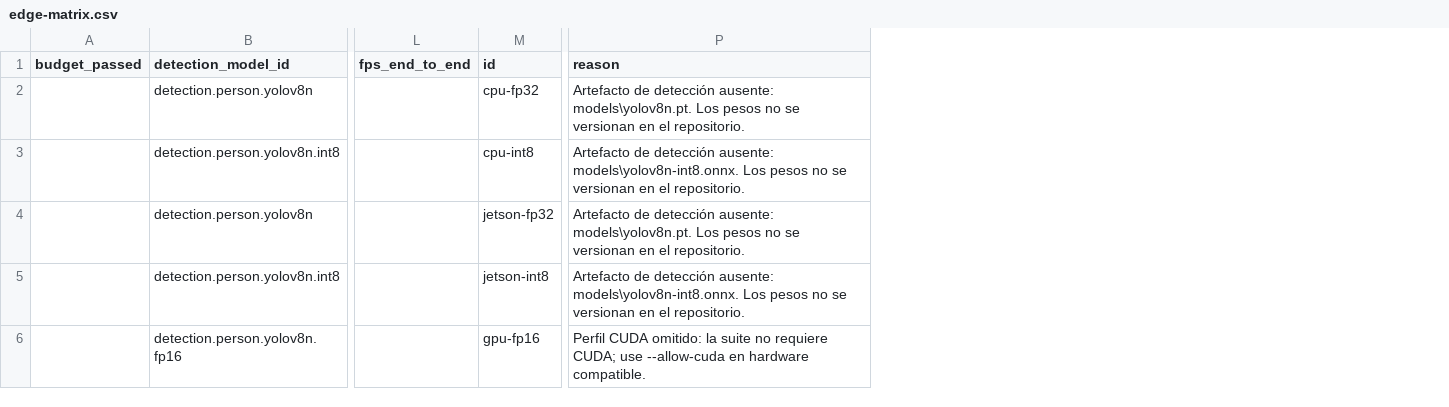
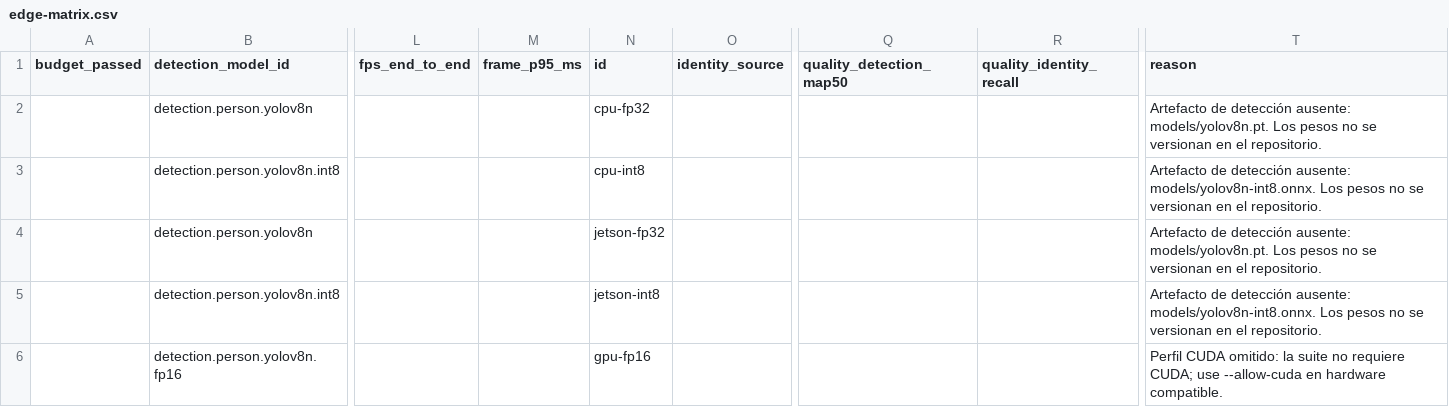
Before and after one commit to ECOSUR-TEAM/Vision-Core, a CSV file: benchmarks/edge-matrix.csv, drawn as a sheet; only a part is shown, gaps mark what is left out; addresses are those after the commit; the diff names each change by its address in the sheet, - before the commit and + after, or states it on an @@ line.

Commit message:
fix(benchmark): robustecer matriz edge y quality gates

```diff
--- a/benchmarks/edge-matrix.csv
+++ b/benchmarks/edge-matrix.csv
+column M (frame_p95_ms), empty
+column O (identity_source), empty
+column Q (quality_detection_map50), empty
+column R (quality_identity_recall), empty
-T2 (reason): …detección ausente: models\yolov8n.pt. Los pesos…
+T2 (reason): …detección ausente: models/yolov8n.pt. Los pesos…
-T3 (reason): …detección ausente: models\yolov8n-int8.onnx. Los pesos…
+T3 (reason): …detección ausente: models/yolov8n-int8.onnx. Los pesos…
-T4 (reason): …detección ausente: models\yolov8n.pt. Los pesos…
+T4 (reason): …detección ausente: models/yolov8n.pt. Los pesos…
-T5 (reason): …detección ausente: models\yolov8n-int8.onnx. Los pesos…
+T5 (reason): …detección ausente: models/yolov8n-int8.onnx. Los pesos…
```
Also changed, not shown: 30 other files.
